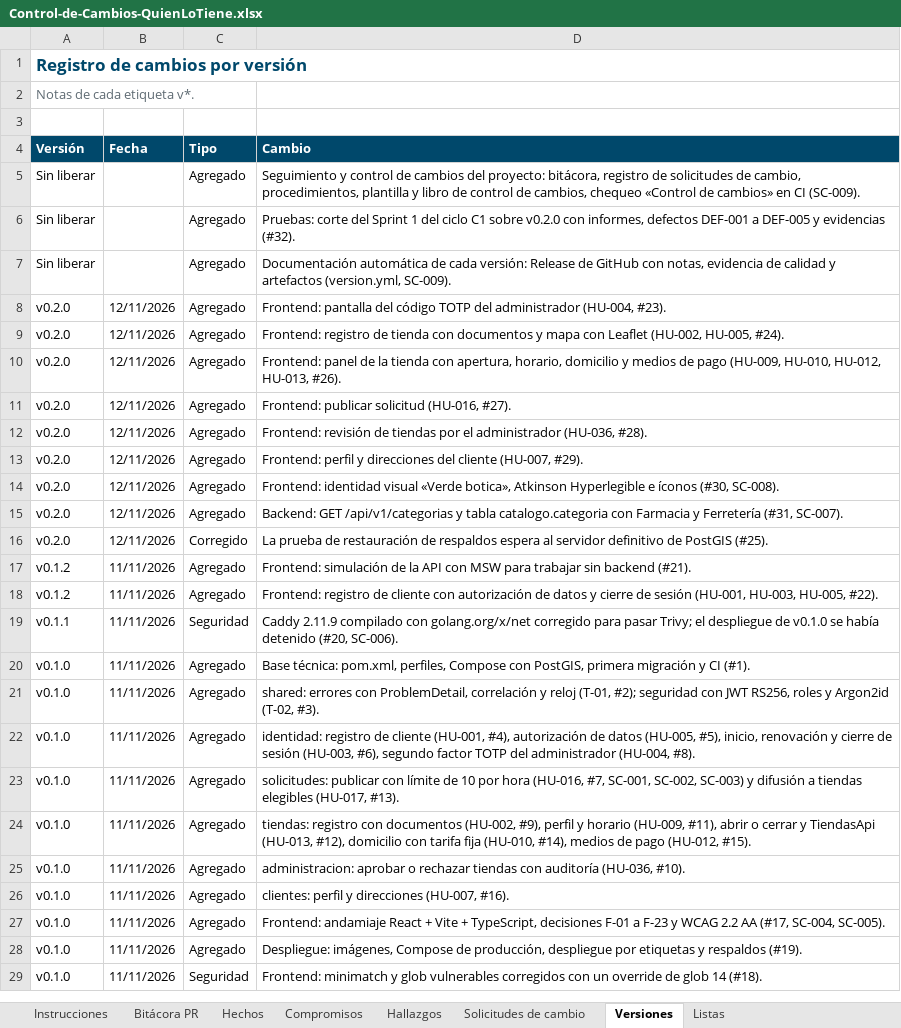
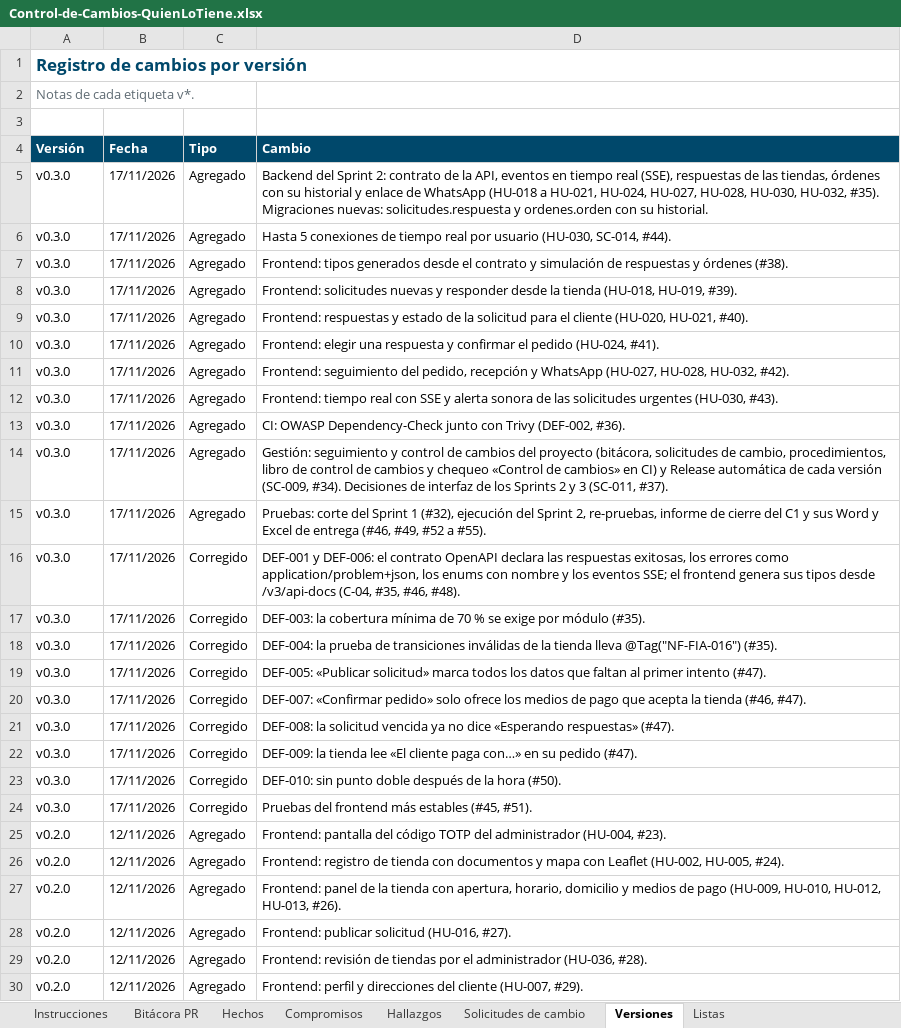
Before and after one commit to Daniel0442123/QuienLoTiene, an Excel workbook: docs/gestion/entregables/Control-de-Cambios-QuienLoTiene.xlsx, sheet Versiones, drawn as a sheet; only a part is shown; the shorter side is filled out with more unchanged rows; values as stored, in another font and other column widths than the file's, no borders; removed rows and columns are numbered as before the commit, all else as after; the diff names each change by its address in the sheet, - before the commit and + after, or states it on an @@ line.

```diff
--- a/docs/gestion/entregables/Control-de-Cambios-QuienLoTiene.xlsx (sheet Versiones)
+++ b/docs/gestion/entregables/Control-de-Cambios-QuienLoTiene.xlsx (sheet Versiones)
-row 5: Sin liberar |  | Agregado | Seguimiento y control de cambios del proyecto: bitácora, registro de solicitudes de cambio, procedimientos, plantilla y libro de control de cambios, chequeo «Control de cambios» en CI (SC-009).
-row 6: Sin liberar |  | Agregado | Pruebas: corte del Sprint 1 del ciclo C1 sobre v0.2.0 con informes, defectos DEF-001 a DEF-005 y evidencias (#32).
-row 7: Sin liberar |  | Agregado | Documentación automática de cada versión: Release de GitHub con notas, evidencia de calidad y artefactos (version.yml, SC-009).
+row 5: v0.3.0 | 17/11/2026 | Agregado | Backend del Sprint 2: contrato de la API, eventos en tiempo real (SSE), respuestas de las tiendas, órdenes con su historial y enlace de WhatsApp (HU-018 a HU-021, HU-024, HU-027, HU-028, HU-030, HU-032, #35). Migraciones nuevas: solicitudes.respuesta y ordenes.orden con su historial.
+row 6: v0.3.0 | 17/11/2026 | Agregado | Hasta 5 conexiones de tiempo real por usuario (HU-030, SC-014, #44).
+row 7: v0.3.0 | 17/11/2026 | Agregado | Frontend: tipos generados desde el contrato y simulación de respuestas y órdenes (#38).
+row 8: v0.3.0 | 17/11/2026 | Agregado | Frontend: solicitudes nuevas y responder desde la tienda (HU-018, HU-019, #39).
+row 9: v0.3.0 | 17/11/2026 | Agregado | Frontend: respuestas y estado de la solicitud para el cliente (HU-020, HU-021, #40).
+row 10: v0.3.0 | 17/11/2026 | Agregado | Frontend: elegir una respuesta y confirmar el pedido (HU-024, #41).
+row 11: v0.3.0 | 17/11/2026 | Agregado | Frontend: seguimiento del pedido, recepción y WhatsApp (HU-027, HU-028, HU-032, #42).
+row 12: v0.3.0 | 17/11/2026 | Agregado | Frontend: tiempo real con SSE y alerta sonora de las solicitudes urgentes (HU-030, #43).
+row 13: v0.3.0 | 17/11/2026 | Agregado | CI: OWASP Dependency-Check junto con Trivy (DEF-002, #36).
+row 14: v0.3.0 | 17/11/2026 | Agregado | Gestión: seguimiento y control de cambios del proyecto (bitácora, solicitudes de cambio, procedimientos, libro de control de cambios y chequeo «Control de cambios» en CI) y Release automática de cada versión (SC-009, #34). Decisiones de interfaz de los Sprints 2 y 3 (SC-011, #37).
+row 15: v0.3.0 | 17/11/2026 | Agregado | Pruebas: corte del Sprint 1 (#32), ejecución del Sprint 2, re-pruebas, informe de cierre del C1 y sus Word y Excel de entrega (#46, #49, #52 a #55).
+row 16: v0.3.0 | 17/11/2026 | Corregido | DEF-001 y DEF-006: el contrato OpenAPI declara las respuestas exitosas, los errores como application/problem+json, los enums con nombre y los eventos SSE; el frontend genera sus tipos desde /v3/api-docs (C-04, #35, #46, #48).
+row 17: v0.3.0 | 17/11/2026 | Corregido | DEF-003: la cobertura mínima de 70 % se exige por módulo (#35).
+row 18: v0.3.0 | 17/11/2026 | Corregido | DEF-004: la prueba de transiciones inválidas de la tienda lleva @Tag("NF-FIA-016") (#35).
+row 19: v0.3.0 | 17/11/2026 | Corregido | DEF-005: «Publicar solicitud» marca todos los datos que faltan al primer intento (#47).
+row 20: v0.3.0 | 17/11/2026 | Corregido | DEF-007: «Confirmar pedido» solo ofrece los medios de pago que acepta la tienda (#46, #47).
+row 21: v0.3.0 | 17/11/2026 | Corregido | DEF-008: la solicitud vencida ya no dice «Esperando respuestas» (#47).
+row 22: v0.3.0 | 17/11/2026 | Corregido | DEF-009: la tienda lee «El cliente paga con…» en su pedido (#47).
+row 23: v0.3.0 | 17/11/2026 | Corregido | DEF-010: sin punto doble después de la hora (#50).
+row 24: v0.3.0 | 17/11/2026 | Corregido | Pruebas del frontend más estables (#45, #51).
```
Also changed, not shown: sheet Bitácora PR, sheet Instrucciones, 2 other files.
